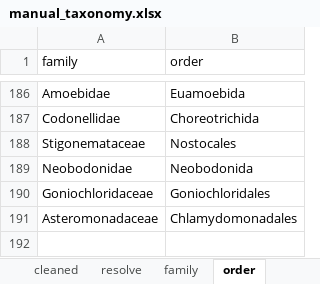
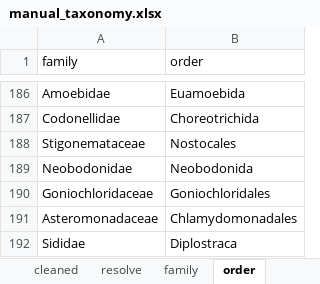
Before and after one commit to Alina-smith/Chapter_1_code, an Excel workbook: Raw_data/manual_taxonomy.xlsx, sheet order, drawn as a sheet; only a part is shown, gaps mark what is left out; values as stored, in another font and other column widths than the file's, no borders; the diff names each change by its address in the sheet, - before the commit and + after, or states it on an @@ line.

```diff
--- a/Raw_data/manual_taxonomy.xlsx (sheet order)
+++ b/Raw_data/manual_taxonomy.xlsx (sheet order)
+row 192: Sididae | Diplostraca
```
Also changed, not shown: sheet resolve, sheet not_genus, sheet family, Raw_data/length_weight.xlsx, 43 other files.
